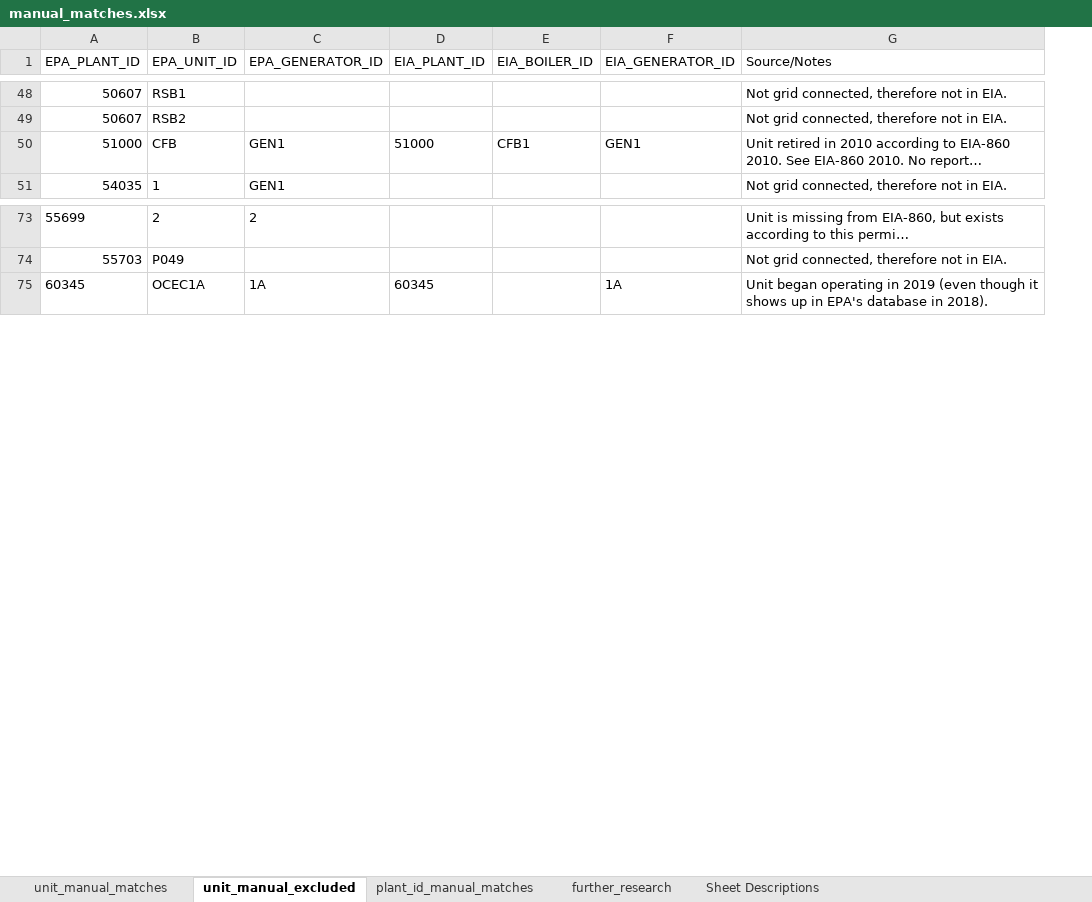
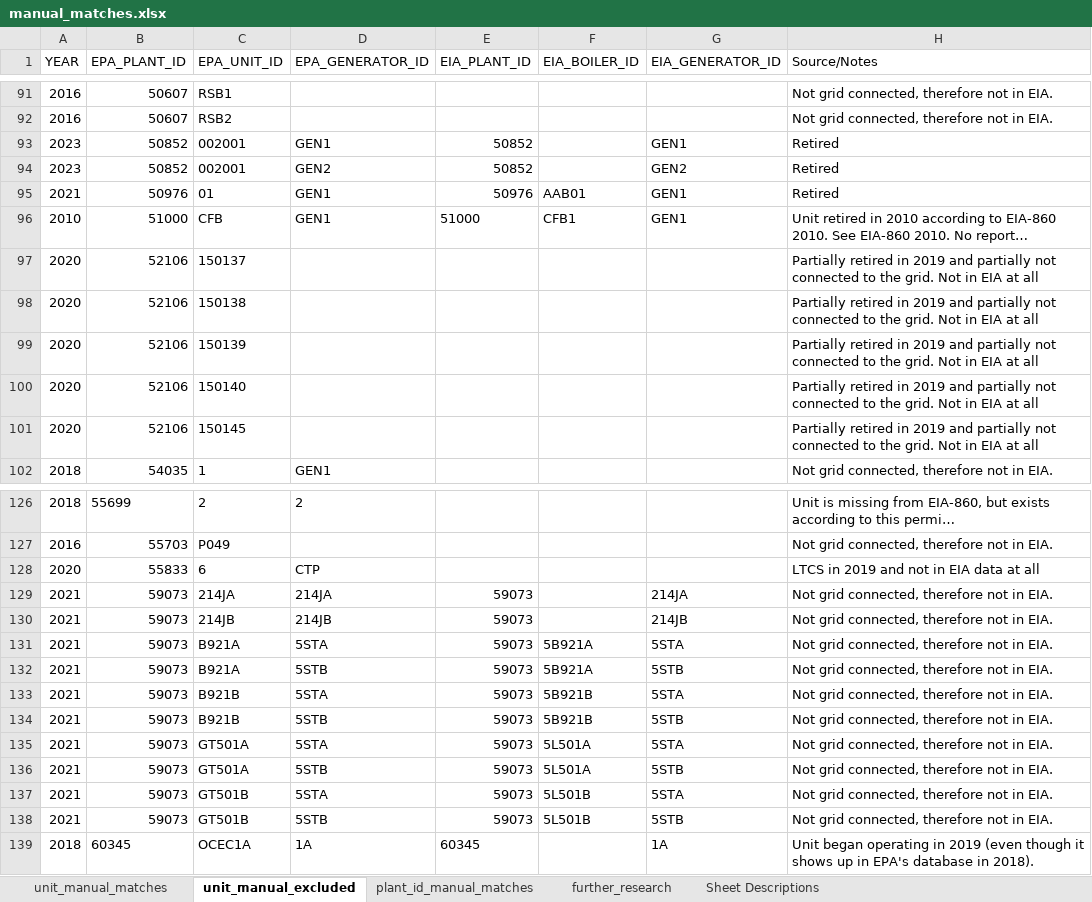
Before and after one commit to USEPA/camd-eia-crosswalk, an Excel workbook: manual_matches.xlsx, sheet unit_manual_excluded, drawn as a sheet; only a part is shown, gaps mark what is left out; long unchanged cells end in …; values as stored, in another font and other column widths than the file's, no borders; the diff covers the shown part only; the diff names each change by its address in the sheet, - before the commit and + after, or states it on an @@ line.

Commit message:
Updating manual matches to most recent version with year column and additional excluded units.

```diff
--- a/manual_matches.xlsx (sheet unit_manual_excluded)
+++ b/manual_matches.xlsx (sheet unit_manual_excluded)
+column A (YEAR), rows 91-92: 2016 | 2016; row 96: 2010; row 102: 2018; rows 126-127: 2018 | 2016; row 139: 2018
+row 93: 2023 | 50852 | 002001 | GEN1 | 50852 |  | GEN1 | Retired
+row 94: 2023 | 50852 | 002001 | GEN2 | 50852 |  | GEN2 | Retired
+row 95: 2021 | 50976 | 01 | GEN1 | 50976 | AAB01 | GEN1 | Retired
+row 97: 2020 | 52106 | 150137 |  |  |  |  | Partially retired in 2019 and partially not connected to the grid. Not in EIA at all
+row 98: 2020 | 52106 | 150138 |  |  |  |  | Partially retired in 2019 and partially not connected to the grid. Not in EIA at all
+row 99: 2020 | 52106 | 150139 |  |  |  |  | Partially retired in 2019 and partially not connected to the grid. Not in EIA at all
+row 100: 2020 | 52106 | 150140 |  |  |  |  | Partially retired in 2019 and partially not connected to the grid. Not in EIA at all
+row 101: 2020 | 52106 | 150145 |  |  |  |  | Partially retired in 2019 and partially not connected to the grid. Not in EIA at all
+row 128: 2020 | 55833 | 6 | CTP |  |  |  | LTCS in 2019 and not in EIA data at all
+row 129: 2021 | 59073 | 214JA | 214JA | 59073 |  | 214JA | Not grid connected, therefore not in EIA.
+row 130: 2021 | 59073 | 214JB | 214JB | 59073 |  | 214JB | Not grid connected, therefore not in EIA.
+row 131: 2021 | 59073 | B921A | 5STA | 59073 | 5B921A | 5STA | Not grid connected, therefore not in EIA.
+row 132: 2021 | 59073 | B921A | 5STB | 59073 | 5B921A | 5STB | Not grid connected, therefore not in EIA.
+row 133: 2021 | 59073 | B921B | 5STA | 59073 | 5B921B | 5STA | Not grid connected, therefore not in EIA.
+row 134: 2021 | 59073 | B921B | 5STB | 59073 | 5B921B | 5STB | Not grid connected, therefore not in EIA.
+row 135: 2021 | 59073 | GT501A | 5STA | 59073 | 5L501A | 5STA | Not grid connected, therefore not in EIA.
+row 136: 2021 | 59073 | GT501A | 5STB | 59073 | 5L501A | 5STB | Not grid connected, therefore not in EIA.
+row 137: 2021 | 59073 | GT501B | 5STA | 59073 | 5L501B | 5STA | Not grid connected, therefore not in EIA.
+row 138: 2021 | 59073 | GT501B | 5STB | 59073 | 5L501B | 5STB | Not grid connected, therefore not in EIA.
```
Also changed, not shown: 45 added rows elsewhere in this sheet, sheet unit_manual_matches, sheet plant_id_manual_matches.
